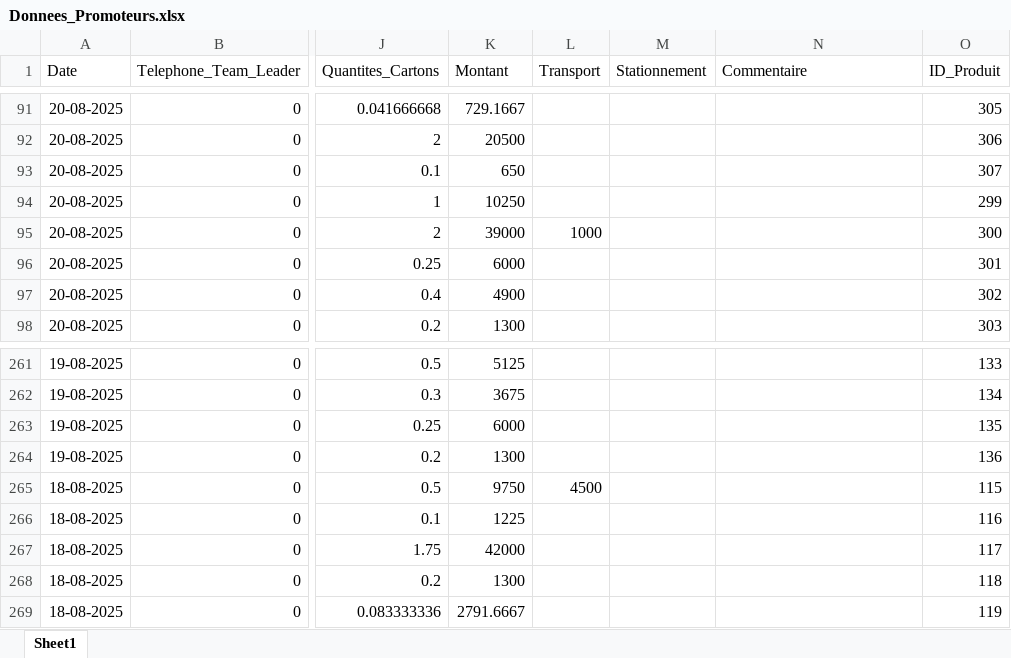
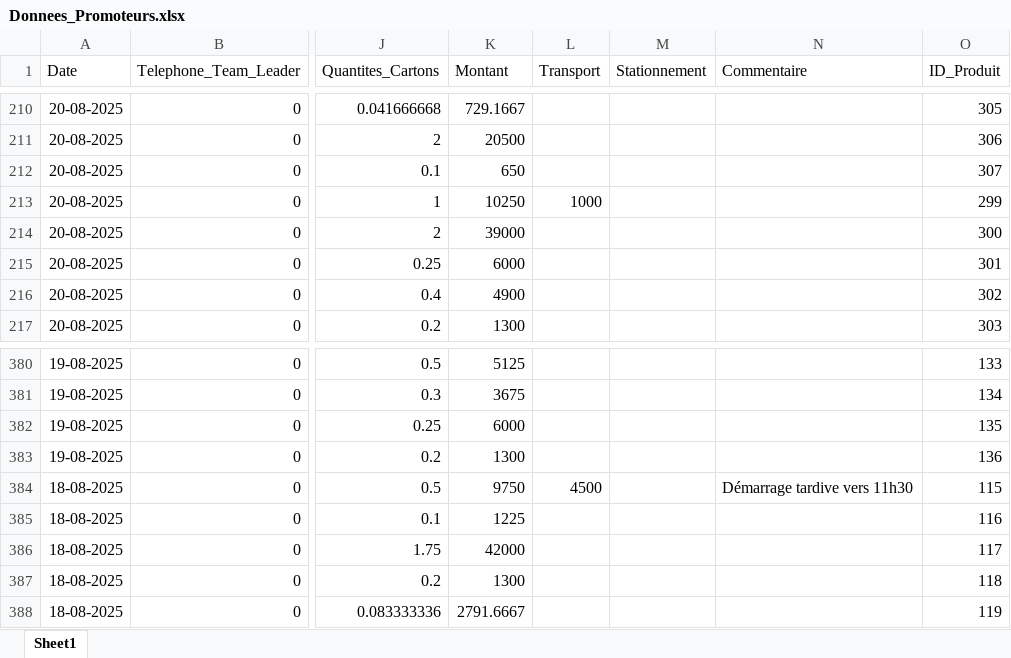
Before and after one commit to abdoulaye1301/Promoteur, an Excel workbook: Donnees_Promoteurs.xlsx, sheet Sheet1, drawn as a sheet; only a part is shown, gaps mark what is left out; values as stored, in another font and other column widths than the file's, no borders; addresses are those after the commit; the diff covers the shown part only; the diff names each change by its address in the sheet, - before the commit and + after, or states it on an @@ line.

```diff
--- a/Donnees_Promoteurs.xlsx (sheet Sheet1)
+++ b/Donnees_Promoteurs.xlsx (sheet Sheet1)
-L213 (Transport): (empty)
+L213 (Transport): 1000
-L214 (Transport): 1000
+L214 (Transport): (empty)
-N384 (Commentaire): (empty)
+N384 (Commentaire): Démarrage tardive vers 11h30
```
Also changed, not shown: 119 added rows elsewhere in this sheet, 1 other file.
